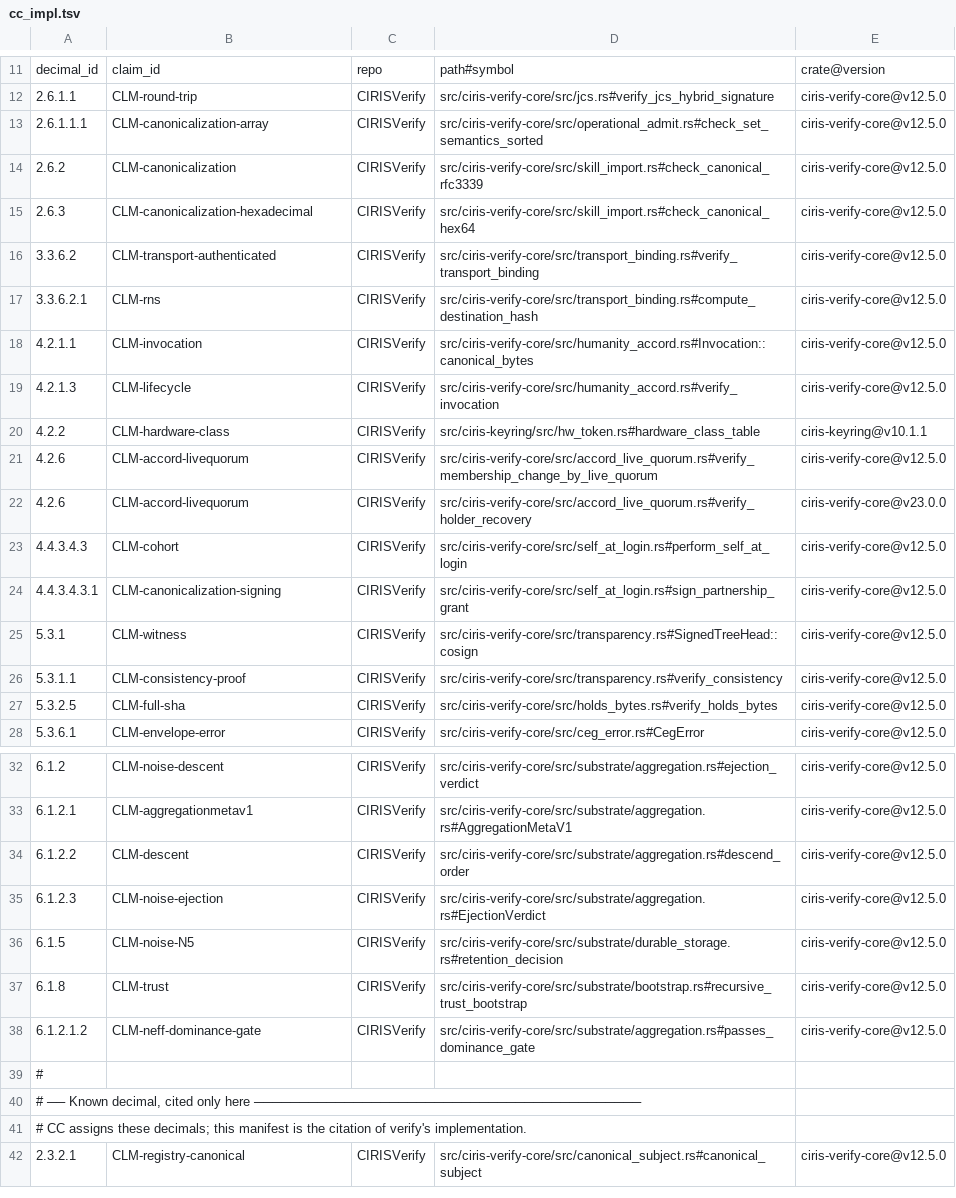
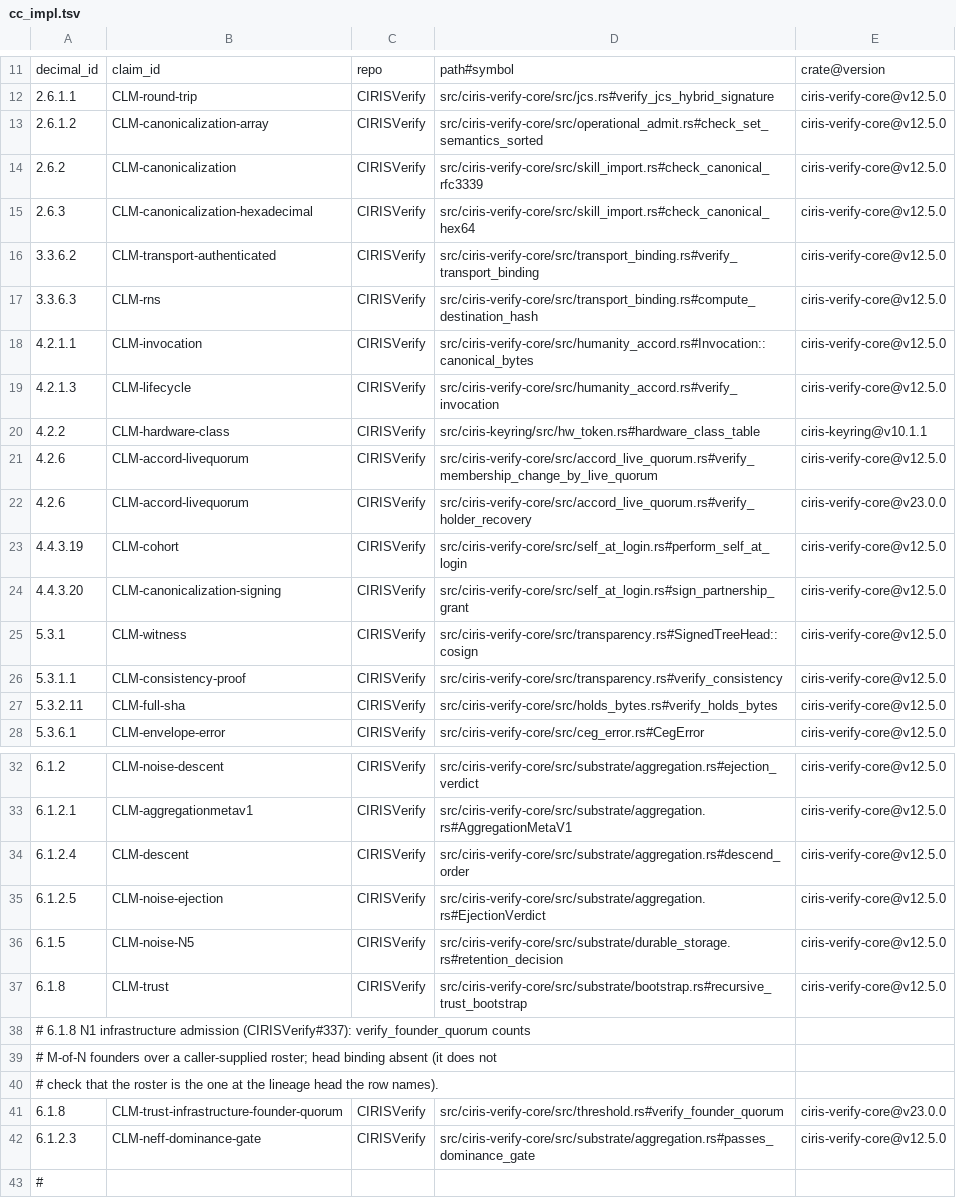
Before and after one commit to CIRISAI/CIRISVerify, a TSV file: evidence/cc_impl.tsv, drawn as a sheet; only a part is shown, gaps mark what is left out; the shorter side is filled out with more unchanged rows.

```diff
--- a/evidence/cc_impl.tsv
+++ b/evidence/cc_impl.tsv
@@ -12,3 +12,3 @@ decimal_id	claim_id	repo	path#symbol	crate@version
 2.6.1.1	CLM-round-trip	CIRISVerify	src/ciris-verify-core/src/jcs.rs#verify_jcs_hybrid_signature	ciris-verify-core@v12.5.0
-2.6.1.1.1	CLM-canonicalization-array	CIRISVerify	src/ciris-verify-core/src/operational_admit.rs#check_set_semantics_sorted	ciris-verify-core@v12.5.0
+2.6.1.2	CLM-canonicalization-array	CIRISVerify	src/ciris-verify-core/src/operational_admit.rs#check_set_semantics_sorted	ciris-verify-core@v12.5.0
 2.6.2	CLM-canonicalization	CIRISVerify	src/ciris-verify-core/src/skill_import.rs#check_canonical_rfc3339	ciris-verify-core@v12.5.0
@@ -16,3 +16,3 @@ decimal_id	claim_id	repo	path#symbol	crate@version
 3.3.6.2	CLM-transport-authenticated	CIRISVerify	src/ciris-verify-core/src/transport_binding.rs#verify_transport_binding	ciris-verify-core@v12.5.0
-3.3.6.2.1	CLM-rns	CIRISVerify	src/ciris-verify-core/src/transport_binding.rs#compute_destination_hash	ciris-verify-core@v12.5.0
+3.3.6.3	CLM-rns	CIRISVerify	src/ciris-verify-core/src/transport_binding.rs#compute_destination_hash	ciris-verify-core@v12.5.0
 4.2.1.1	CLM-invocation	CIRISVerify	src/ciris-verify-core/src/humanity_accord.rs#Invocation::canonical_bytes	ciris-verify-core@v12.5.0
@@ -22,7 +22,7 @@ decimal_id	claim_id	repo	path#symbol	crate@version
 4.2.6	CLM-accord-livequorum	CIRISVerify	src/ciris-verify-core/src/accord_live_quorum.rs#verify_holder_recovery	ciris-verify-core@v23.0.0
-4.4.3.4.3	CLM-cohort	CIRISVerify	src/ciris-verify-core/src/self_at_login.rs#perform_self_at_login	ciris-verify-core@v12.5.0
-4.4.3.4.3.1	CLM-canonicalization-signing	CIRISVerify	src/ciris-verify-core/src/self_at_login.rs#sign_partnership_grant	ciris-verify-core@v12.5.0
+4.4.3.19	CLM-cohort	CIRISVerify	src/ciris-verify-core/src/self_at_login.rs#perform_self_at_login	ciris-verify-core@v12.5.0
+4.4.3.20	CLM-canonicalization-signing	CIRISVerify	src/ciris-verify-core/src/self_at_login.rs#sign_partnership_grant	ciris-verify-core@v12.5.0
 5.3.1	CLM-witness	CIRISVerify	src/ciris-verify-core/src/transparency.rs#SignedTreeHead::cosign	ciris-verify-core@v12.5.0
 5.3.1.1	CLM-consistency-proof	CIRISVerify	src/ciris-verify-core/src/transparency.rs#verify_consistency	ciris-verify-core@v12.5.0
-5.3.2.5	CLM-full-sha	CIRISVerify	src/ciris-verify-core/src/holds_bytes.rs#verify_holds_bytes	ciris-verify-core@v12.5.0
+5.3.2.11	CLM-full-sha	CIRISVerify	src/ciris-verify-core/src/holds_bytes.rs#verify_holds_bytes	ciris-verify-core@v12.5.0
 5.3.6.1	CLM-envelope-error	CIRISVerify	src/ciris-verify-core/src/ceg_error.rs#CegError	ciris-verify-core@v12.5.0
@@ -33,7 +33,11 @@ decimal_id	claim_id	repo	path#symbol	crate@version
 6.1.2.1	CLM-aggregationmetav1	CIRISVerify	src/ciris-verify-core/src/substrate/aggregation.rs#AggregationMetaV1	ciris-verify-core@v12.5.0
-6.1.2.2	CLM-descent	CIRISVerify	src/ciris-verify-core/src/substrate/aggregation.rs#descend_order	ciris-verify-core@v12.5.0
-6.1.2.3	CLM-noise-ejection	CIRISVerify	src/ciris-verify-core/src/substrate/aggregation.rs#EjectionVerdict	ciris-verify-core@v12.5.0
+6.1.2.4	CLM-descent	CIRISVerify	src/ciris-verify-core/src/substrate/aggregation.rs#descend_order	ciris-verify-core@v12.5.0
+6.1.2.5	CLM-noise-ejection	CIRISVerify	src/ciris-verify-core/src/substrate/aggregation.rs#EjectionVerdict	ciris-verify-core@v12.5.0
 6.1.5	CLM-noise-N5	CIRISVerify	src/ciris-verify-core/src/substrate/durable_storage.rs#retention_decision	ciris-verify-core@v12.5.0
 6.1.8	CLM-trust	CIRISVerify	src/ciris-verify-core/src/substrate/bootstrap.rs#recursive_trust_bootstrap	ciris-verify-core@v12.5.0
-6.1.2.1.2	CLM-neff-dominance-gate	CIRISVerify	src/ciris-verify-core/src/substrate/aggregation.rs#passes_dominance_gate	ciris-verify-core@v12.5.0
+# 6.1.8 N1 infrastructure admission (CIRISVerify#337): verify_founder_quorum counts
+# M-of-N founders over a caller-supplied roster; head binding absent (it does not
+# check that the roster is the one at the lineage head the row names).
+6.1.8	CLM-trust-infrastructure-founder-quorum	CIRISVerify	src/ciris-verify-core/src/threshold.rs#verify_founder_quorum	ciris-verify-core@v23.0.0
+6.1.2.3	CLM-neff-dominance-gate	CIRISVerify	src/ciris-verify-core/src/substrate/aggregation.rs#passes_dominance_gate	ciris-verify-core@v12.5.0
 #
```
Also changed, not shown: 17 other files.
